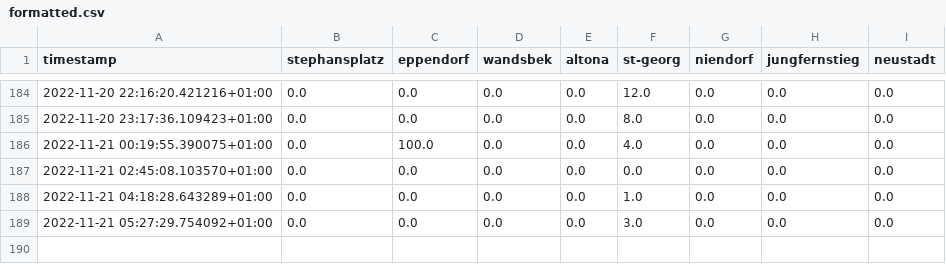
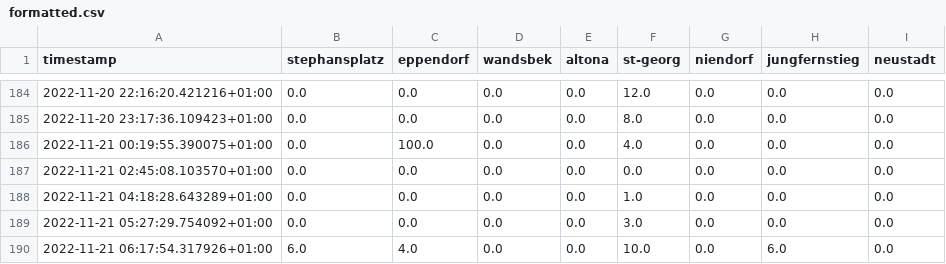
Before and after one commit to sv1990/scrape-occupancy, a CSV file: out/formatted/formatted.csv, drawn as a sheet; only a part is shown, gaps mark what is left out.

```diff
--- a/out/formatted/formatted.csv
+++ b/out/formatted/formatted.csv
@@ -189 +189,2 @@ timestamp,stephansplatz,eppendorf,wandsbek,altona,st-georg,niendorf,jungfernstie
 2022-11-21 05:27:29.754092+01:00,0.0,0.0,0.0,0.0,3.0,0.0,0.0,0.0
+2022-11-21 06:17:54.317926+01:00,6.0,4.0,0.0,0.0,10.0,0.0,6.0,0.0
```
Also changed, not shown: 1 other file.
